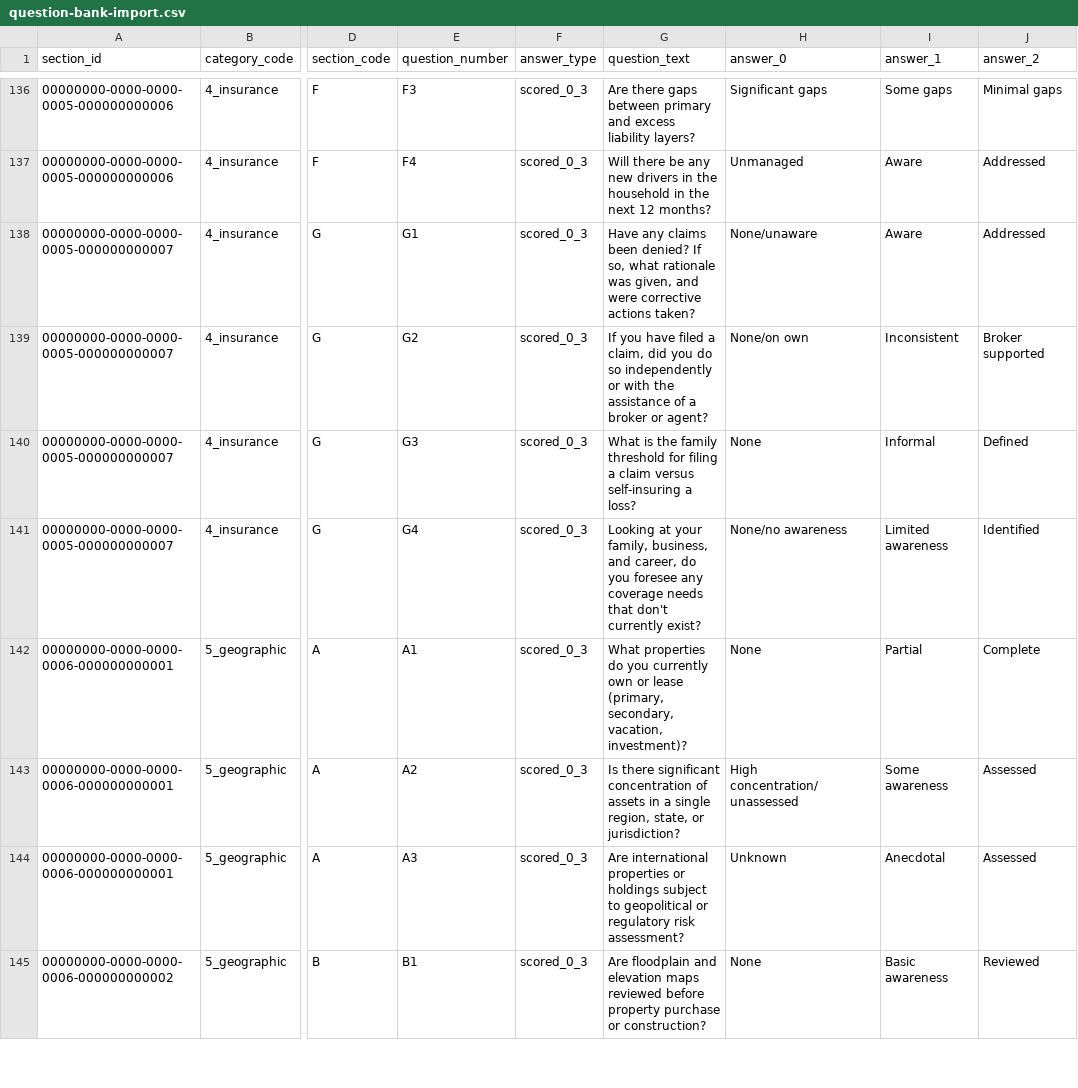
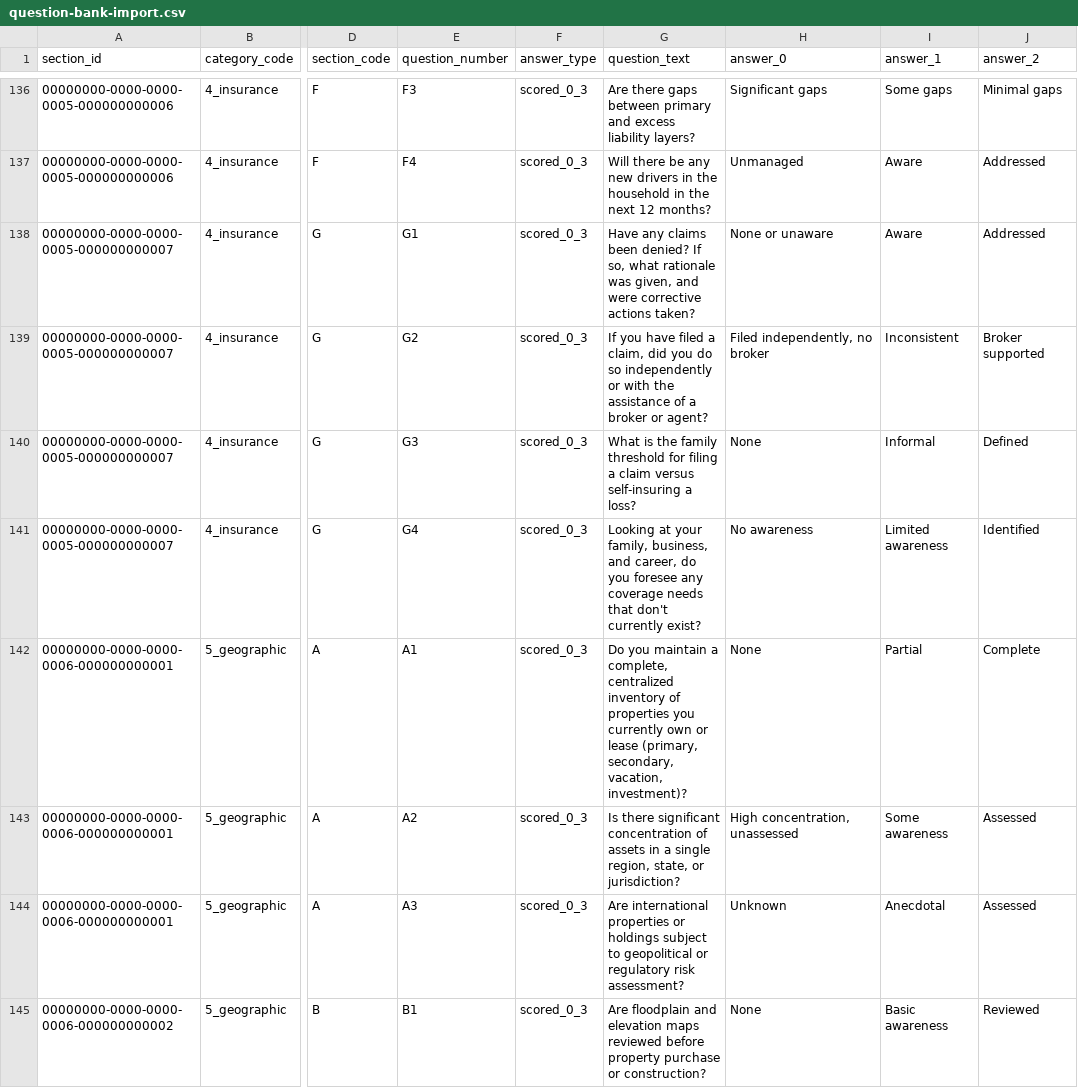
Before and after one commit to ebillyweb/AKILIRisk, a CSV file: scripts/copy/question-bank-import.csv, drawn as a sheet; only a part is shown, gaps mark what is left out; the diff covers the shown part only; the diff names each change by its address in the sheet, - before the commit and + after, or states it on an @@ line.

Commit message:
fix(assessment): update question bank file names and improve question text clarity
- Renamed the input CSV file from `question-bank-copy.csv` to `question-bank-import.csv` for better clarity on its purpose.
- Enhanced the text of several questions in the question bank CSV files to improve clarity and understanding for users.
- Updated SQL seed data to reflect changes in question text and ensure consistency across the assessment framework.
- Refactored related scripts to accommodate the new file naming and improved question text, enhancing the overall assessment experience.

```diff
--- a/scripts/copy/question-bank-import.csv
+++ b/scripts/copy/question-bank-import.csv
-H138 (answer_0): None/unaware
+H138 (answer_0): None or unaware
-H139 (answer_0): None/on own
+H139 (answer_0): Filed independently, no broker
-H141 (answer_0): None/no awareness
+H141 (answer_0): No awareness
-G142 (question_text): What properties do you currently…
+G142 (question_text): Do you maintain a complete, centralized inventory of properties you currently…
-H143 (answer_0): High concentration/unassessed
+H143 (answer_0): High concentration, unassessed
```
Also changed, not shown: 48 edited cells elsewhere in this file, 7 other files.
